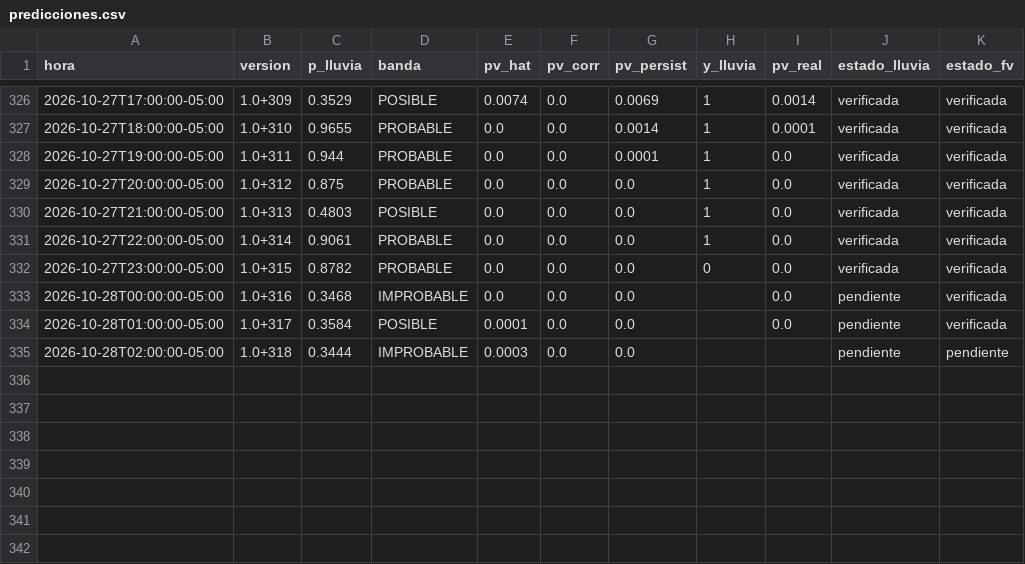
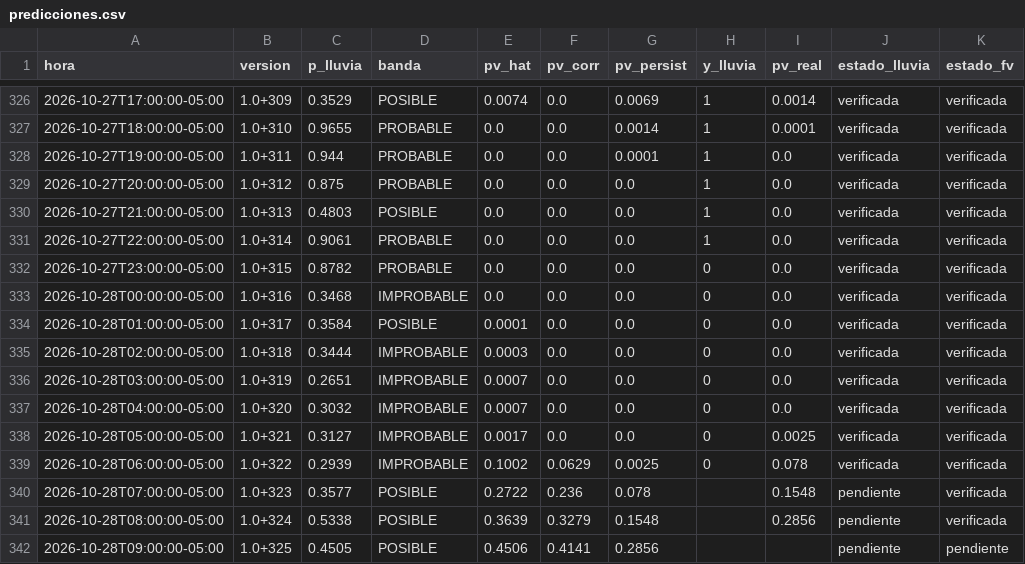
Before and after one commit to Andresp1412/estancioncita-aurea, a CSV file: data/predicciones.csv, drawn as a sheet; only a part is shown, gaps mark what is left out.

```diff
--- a/data/predicciones.csv
+++ b/data/predicciones.csv
@@ -332,4 +332,11 @@ hora,version,p_lluvia,banda,pv_hat,pv_corr,pv_persist,y_lluvia,pv_real,estado_ll
 2026-10-27T23:00:00-05:00,1.0+315,0.8782,PROBABLE,0.0,0.0,0.0,0,0.0,verificada,verificada
-2026-10-28T00:00:00-05:00,1.0+316,0.3468,IMPROBABLE,0.0,0.0,0.0,,0.0,pendiente,verificada
-2026-10-28T01:00:00-05:00,1.0+317,0.3584,POSIBLE,0.0001,0.0,0.0,,0.0,pendiente,verificada
-2026-10-28T02:00:00-05:00,1.0+318,0.3444,IMPROBABLE,0.0003,0.0,0.0,,,pendiente,pendiente
+2026-10-28T00:00:00-05:00,1.0+316,0.3468,IMPROBABLE,0.0,0.0,0.0,0,0.0,verificada,verificada
+2026-10-28T01:00:00-05:00,1.0+317,0.3584,POSIBLE,0.0001,0.0,0.0,0,0.0,verificada,verificada
+2026-10-28T02:00:00-05:00,1.0+318,0.3444,IMPROBABLE,0.0003,0.0,0.0,0,0.0,verificada,verificada
+2026-10-28T03:00:00-05:00,1.0+319,0.2651,IMPROBABLE,0.0007,0.0,0.0,0,0.0,verificada,verificada
+2026-10-28T04:00:00-05:00,1.0+320,0.3032,IMPROBABLE,0.0007,0.0,0.0,0,0.0,verificada,verificada
+2026-10-28T05:00:00-05:00,1.0+321,0.3127,IMPROBABLE,0.0017,0.0,0.0,0,0.0025,verificada,verificada
+2026-10-28T06:00:00-05:00,1.0+322,0.2939,IMPROBABLE,0.1002,0.0629,0.0025,0,0.078,verificada,verificada
+2026-10-28T07:00:00-05:00,1.0+323,0.3577,POSIBLE,0.2722,0.236,0.078,,0.1548,pendiente,verificada
+2026-10-28T08:00:00-05:00,1.0+324,0.5338,POSIBLE,0.3639,0.3279,0.1548,,0.2856,pendiente,verificada
+2026-10-28T09:00:00-05:00,1.0+325,0.4505,POSIBLE,0.4506,0.4141,0.2856,,,pendiente,pendiente
```
Also changed, not shown: 5 other files.
